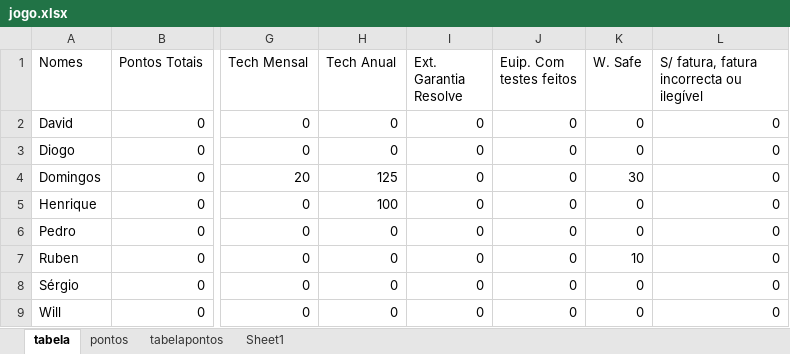
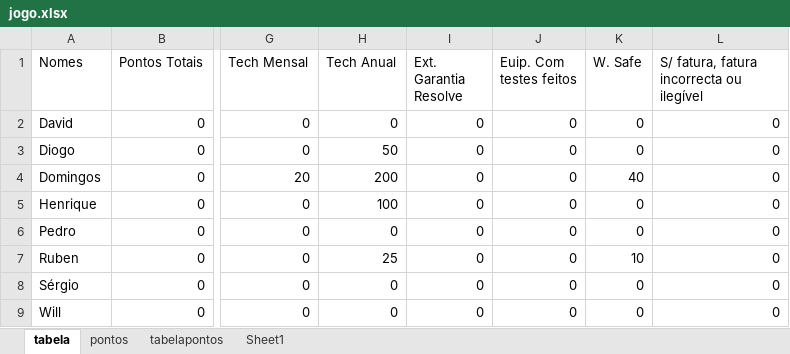
Before and after one commit to RuiBaio/Resolve, an Excel workbook: jogo.xlsx, sheet tabela, drawn as a sheet; only a part is shown, gaps mark what is left out; values as stored, in another font and other column widths than the file's, no borders; the diff names each change by its address in the sheet, - before the commit and + after, or states it on an @@ line.

Commit message:
Update jogo.xlsx

```diff
--- a/jogo.xlsx (sheet tabela)
+++ b/jogo.xlsx (sheet tabela)
-H3 (Tech Anual): 0
+H3 (Tech Anual): 50
-H4 (Tech Anual): 125
+H4 (Tech Anual): 200
-K4 (W. Safe): 30
+K4 (W. Safe): 40
-H7 (Tech Anual): 0
+H7 (Tech Anual): 25
```
Also changed, not shown: sheet pontos.
